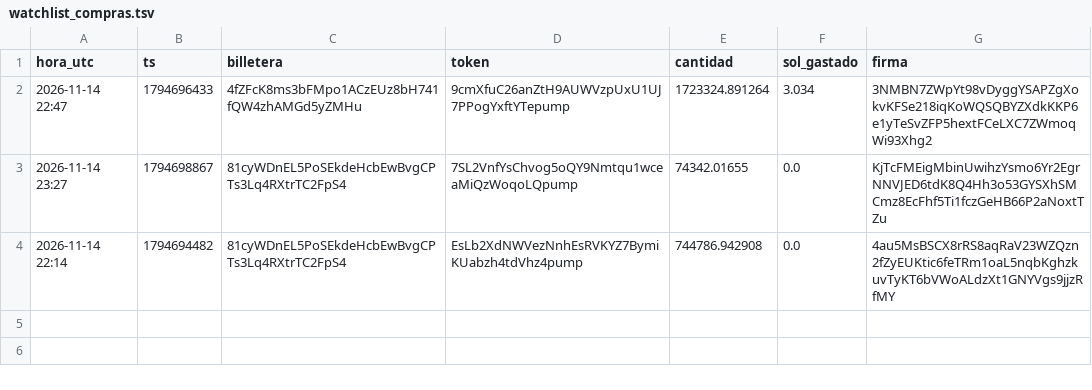
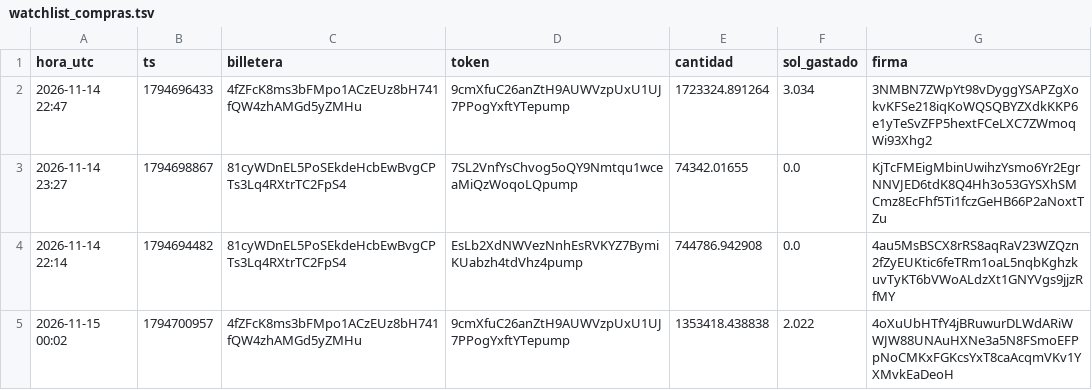
Before and after one commit to fjmunoznieves/desk-memecoins, a TSV file: datos/watchlist_compras.tsv, drawn as a sheet; the diff names each change by its address in the sheet, - before the commit and + after, or states it on an @@ line.

```diff
--- a/datos/watchlist_compras.tsv
+++ b/datos/watchlist_compras.tsv
+row 5: 2026-11-15 00:02 | 1794700957 | 4fZFcK8ms3bFMpo1ACzEUz8bH741fQW4zhAMGd5yZMHu | 9cmXfuC26anZtH9AUWVzpUxU1UJ7PPogYxftYTepump | 1353418.438838 | 2.022 | 4oXuUbHTfY4jBRuwurDLWdARiWWJW88UNAuHXNe3a5N8FSmoEFPpNoCMKxFGKcsYxT8caAcqmVKv1YXMvkEaDeoH
```
Also changed, not shown: datos/estudio_reglas_sombra.tsv, datos/h16_resurrecciones.tsv, 4 other files.
